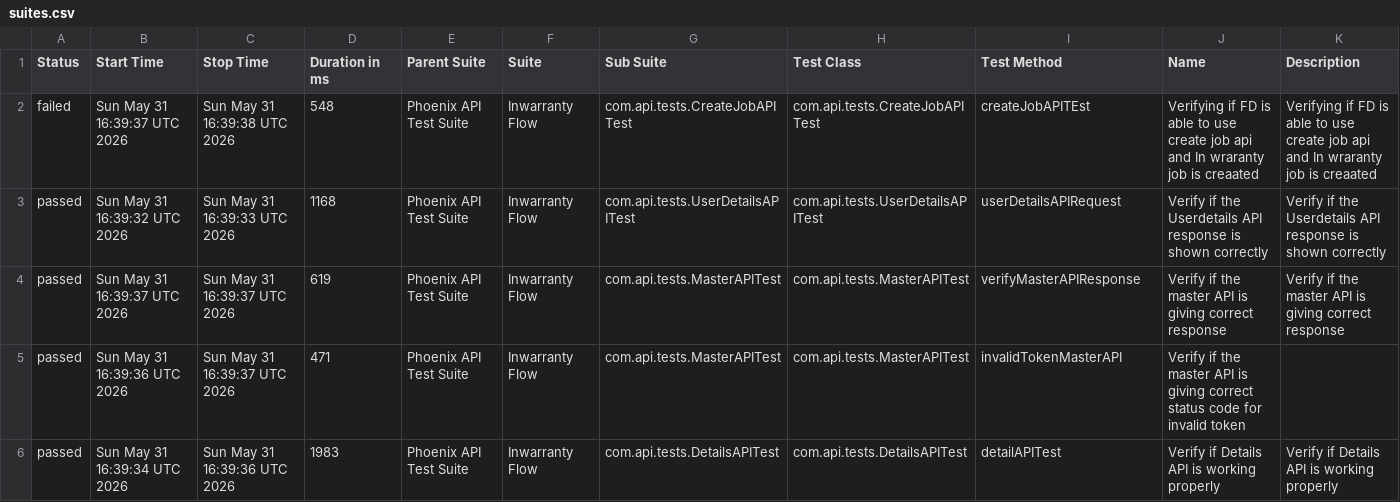
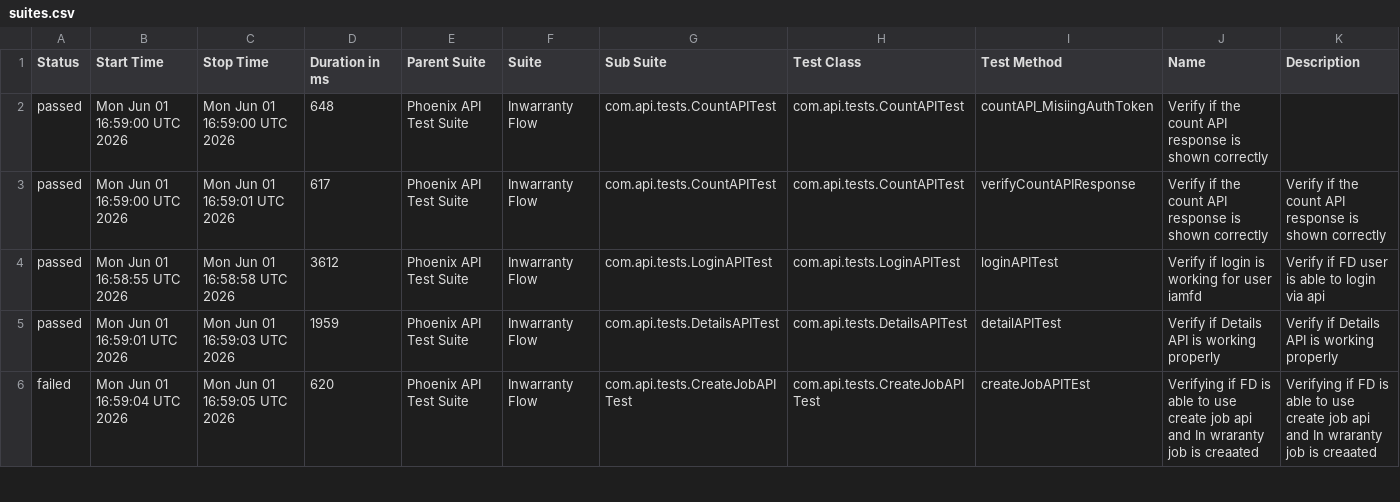
Before and after one commit to idavinde/PhoenixTestAutomationFramwork, a CSV file: data/suites.csv, drawn as a sheet; only a part is shown; the diff covers the shown part only.

```diff
--- a/data/suites.csv
+++ b/data/suites.csv
@@ -1,6 +1,6 @@
 "Status","Start Time","Stop Time","Duration in ms","Parent Suite","Suite","Sub Suite","Test Class","Test Method","Name","Description"
-"failed","Sun May 31 16:39:37 UTC 2026","Sun May 31 16:39:38 UTC 2026","548","Phoenix API Test Suite","Inwarranty Flow","com.api.tests.CreateJobAPITest","com.api.tests.CreateJobAPITest","createJobAPITEst","Verifying if FD is able to use create job api and In wraranty job is creaated ","Verifying if FD is able to use create job api and In wraranty job is creaated"
-"passed","Sun May 31 16:39:32 UTC 2026","Sun May 31 16:39:33 UTC 2026","1168","Phoenix API Test Suite","Inwarranty Flow","com.api.tests.UserDetailsAPITest","com.api.tests.UserDetailsAPITest","userDetailsAPIRequest","Verify if the Userdetails API response is shown correctly","Verify if the Userdetails API response is shown correctly"
-"passed","Sun May 31 16:39:37 UTC 2026","Sun May 31 16:39:37 UTC 2026","619","Phoenix API Test Suite","Inwarranty Flow","com.api.tests.MasterAPITest","com.api.tests.MasterAPITest","verifyMasterAPIResponse","Verify if the master API is giving correct response","Verify if the master API is giving correct response"
-"passed","Sun May 31 16:39:36 UTC 2026","Sun May 31 16:39:37 UTC 2026","471","Phoenix API Test Suite","Inwarranty Flow","com.api.tests.MasterAPITest","com.api.tests.MasterAPITest","invalidTokenMasterAPI","Verify if the master API is giving correct status code for invalid token",""
-"passed","Sun May 31 16:39:34 UTC 2026","Sun May 31 16:39:36 UTC 2026","1983","Phoenix API Test Suite","Inwarranty Flow","com.api.tests.DetailsAPITest","com.api.tests.DetailsAPITest","detailAPITest","Verify if Details API is working properly","Verify if Details API is working properly"
+"passed","Mon Jun 01 16:59:00 UTC 2026","Mon Jun 01 16:59:00 UTC 2026","648","Phoenix API Test Suite","Inwarranty Flow","com.api.tests.CountAPITest","com.api.tests.CountAPITest","countAPI_MisiingAuthToken","Verify if the count API response is shown correctly",""
+"passed","Mon Jun 01 16:59:00 UTC 2026","Mon Jun 01 16:59:01 UTC 2026","617","Phoenix API Test Suite","Inwarranty Flow","com.api.tests.CountAPITest","com.api.tests.CountAPITest","verifyCountAPIResponse","Verify if the count API response is shown correctly","Verify if the count API response is shown correctly"
+"passed","Mon Jun 01 16:58:55 UTC 2026","Mon Jun 01 16:58:58 UTC 2026","3612","Phoenix API Test Suite","Inwarranty Flow","com.api.tests.LoginAPITest","com.api.tests.LoginAPITest","loginAPITest","Verify if login is working for user iamfd","Verify if FD user is able to login via api"
+"passed","Mon Jun 01 16:59:01 UTC 2026","Mon Jun 01 16:59:03 UTC 2026","1959","Phoenix API Test Suite","Inwarranty Flow","com.api.tests.DetailsAPITest","com.api.tests.DetailsAPITest","detailAPITest","Verify if Details API is working properly","Verify if Details API is working properly"
+"failed","Mon Jun 01 16:59:04 UTC 2026","Mon Jun 01 16:59:05 UTC 2026","620","Phoenix API Test Suite","Inwarranty Flow","com.api.tests.CreateJobAPITest","com.api.tests.CreateJobAPITest","createJobAPITEst","Verifying if FD is able to use create job api and In wraranty job is creaated ","Verifying if FD is able to use create job api and In wraranty job is creaated"
```
Also changed, not shown: 24 edited cells elsewhere in this file, data/behaviors.csv, 52 other files.
